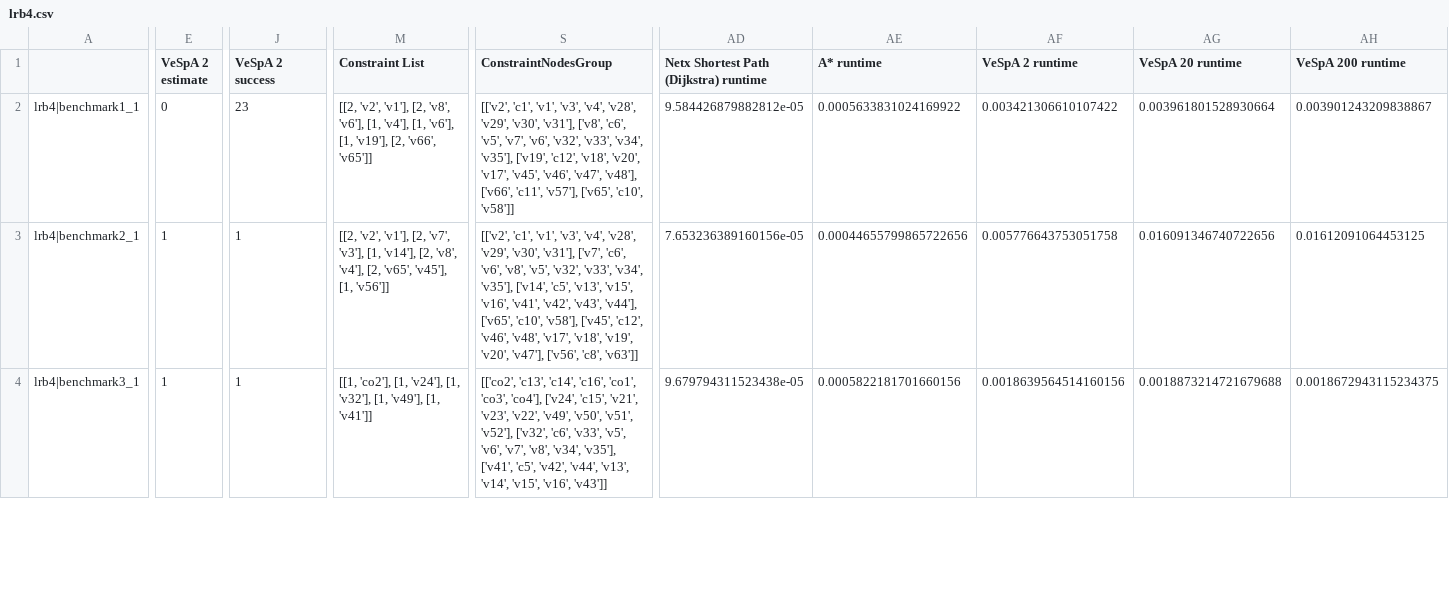
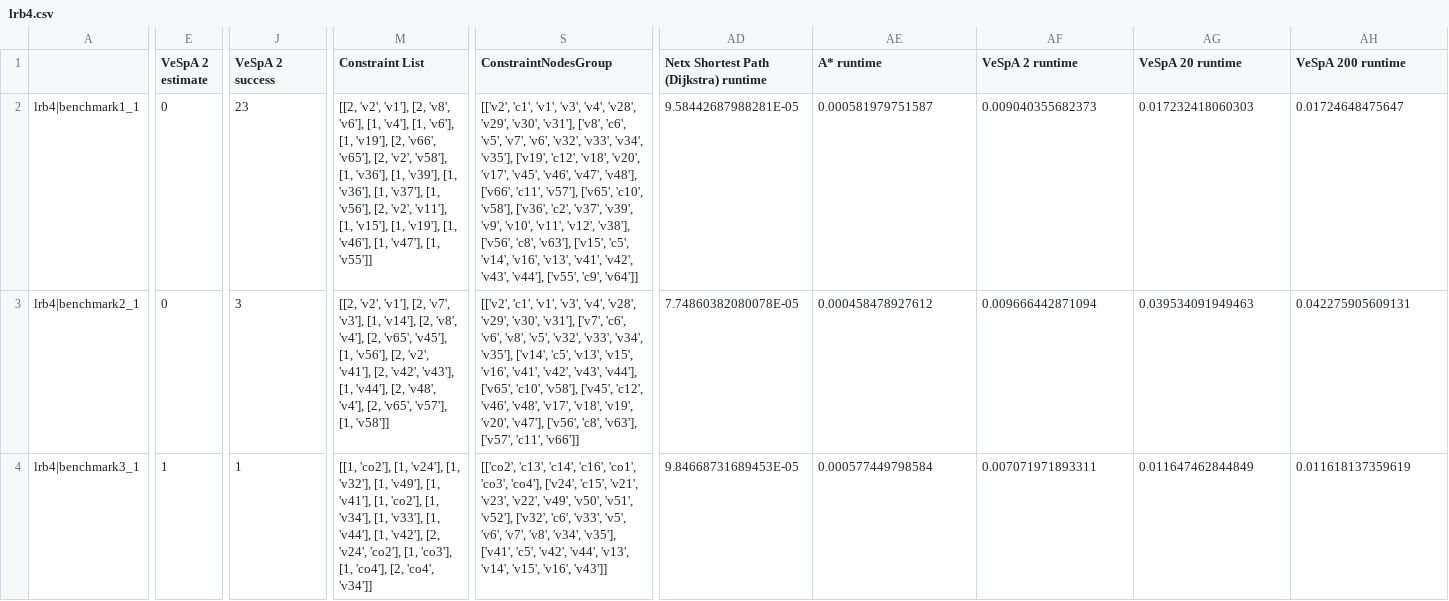
Before and after one commit to CIDARLAB/Vespa-Algorithm, a CSV file: TestCaseFiles/csv_2_20_200_combined/lrb4.csv, drawn as a sheet; only a part is shown, gaps mark what is left out; the diff covers the shown part only; the diff names each change by its address in the sheet, - before the commit and + after, or states it on an @@ line.

```diff
--- a/TestCaseFiles/csv_2_20_200_combined/lrb4.csv
+++ b/TestCaseFiles/csv_2_20_200_combined/lrb4.csv
-M2 (Constraint List): …[2, 'v66', 'v65']]
+M2 (Constraint List): …[2, 'v66', 'v65'], [2, 'v2', 'v58'], [1, 'v36'], [1, 'v39'], [1, 'v36'], [1, 'v37'], [1, 'v56'], [2, 'v2', 'v11'], [1, 'v15'], [1, 'v19'], [1, 'v46'], [1, 'v47'], [1, 'v55']]
-S2 (ConstraintNodesGroup): …['v65', 'c10', 'v58']]
+S2 (ConstraintNodesGroup): …['v65', 'c10', 'v58'], ['v36', 'c2', 'v37', 'v39', 'v9', 'v10', 'v11', 'v12', 'v38'], ['v56', 'c8', 'v63'], ['v15', 'c5', 'v14', 'v16', 'v13', 'v41', 'v42', 'v43', 'v44'], ['v55', 'c9', 'v64']]
-AD2: 9.584426879882812e-05
+AD2: 9.58442687988281E-05
-AE2 (A* runtime): 0.0005633831024169922
+AE2 (A* runtime): 0.000581979751587
-AF2 (VeSpA 2 runtime): 0.003421306610107422
+AF2 (VeSpA 2 runtime): 0.009040355682373
-AG2 (VeSpA 20 runtime): 0.003961801528930664
+AG2 (VeSpA 20 runtime): 0.017232418060303
-AH2 (VeSpA 200 runtime): 0.003901243209838867
+AH2 (VeSpA 200 runtime): 0.01724648475647
-E3 (VeSpA 2 estimate): 1
+E3 (VeSpA 2 estimate): 0
-J3 (VeSpA 2 success): 1
+J3 (VeSpA 2 success): 3
-M3 (Constraint List): …'v45'], [1, 'v56']]
+M3 (Constraint List): …'v45'], [1, 'v56'], [2, 'v2', 'v41'], [2, 'v42', 'v43'], [1, 'v44'], [2, 'v48', 'v4'], [2, 'v65', 'v57'], [1, 'v58']]
-S3 (ConstraintNodesGroup): …['v56', 'c8', 'v63']]
+S3 (ConstraintNodesGroup): …['v56', 'c8', 'v63'], ['v57', 'c11', 'v66']]
-AD3: 7.653236389160156e-05
+AD3: 7.74860382080078E-05
-AE3 (A* runtime): 0.00044655799865722656
+AE3 (A* runtime): 0.000458478927612
-AF3 (VeSpA 2 runtime): 0.005776643753051758
+AF3 (VeSpA 2 runtime): 0.009666442871094
-AG3 (VeSpA 20 runtime): 0.016091346740722656
+AG3 (VeSpA 20 runtime): 0.039534091949463
-AH3 (VeSpA 200 runtime): 0.01612091064453125
+AH3 (VeSpA 200 runtime): 0.042275905609131
-M4 (Constraint List): …'v49'], [1, 'v41']]
+M4 (Constraint List): …'v49'], [1, 'v41'], [1, 'co2'], [1, 'v34'], [1, 'v33'], [1, 'v44'], [1, 'v42'], [2, 'v24', 'co2'], [1, 'co3'], [1, 'co4'], [2, 'co4', 'v34']]
-AD4: 9.679794311523438e-05
+AD4: 9.84668731689453E-05
-AE4 (A* runtime): 0.0005822181701660156
+AE4 (A* runtime): 0.000577449798584
-AF4 (VeSpA 2 runtime): 0.0018639564514160156
+AF4 (VeSpA 2 runtime): 0.007071971893311
-AG4 (VeSpA 20 runtime): 0.0018873214721679688
+AG4 (VeSpA 20 runtime): 0.011647462844849
-AH4 (VeSpA 200 runtime): 0.0018672943115234375
+AH4 (VeSpA 200 runtime): 0.011618137359619
```
Also changed, not shown: 11 added rows and 25 edited cells elsewhere in this file, TestCaseFiles/csv_2_20_200_combined/benchmark-1.csv, TestCaseFiles/csv_2_20_200_combined/benchmark-2.csv, 26 other files.
